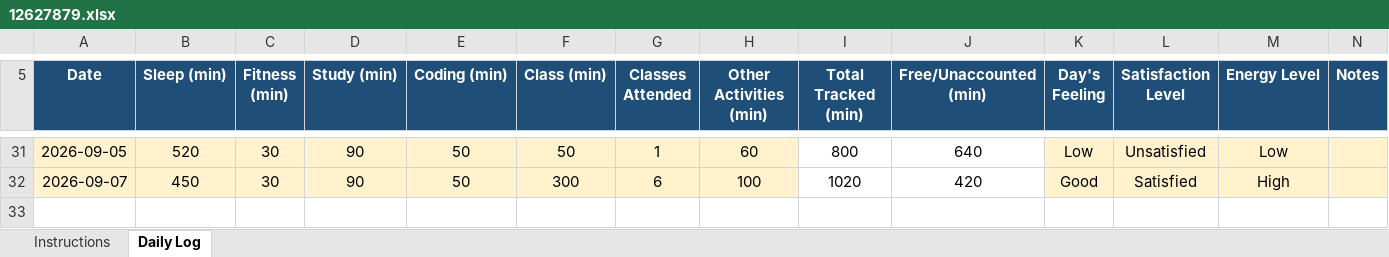
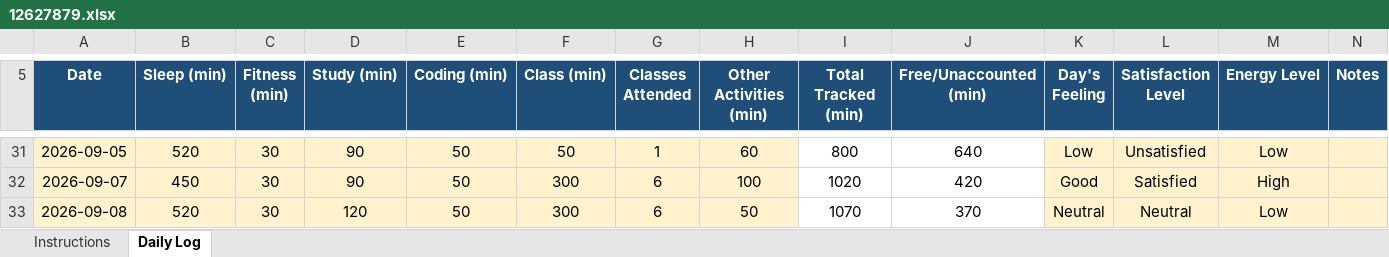
Before and after one commit to prajotinayak-spec/cap776, an Excel workbook: 12627879.xlsx, sheet Daily Log, drawn as a sheet; only a part is shown, gaps mark what is left out; values as stored, in another font and other column widths than the file's, no borders; conditional formats not drawn; the diff names each change by its address in the sheet, - before the commit and + after, or states it on an @@ line.

Commit message:
08-sept-2026

```diff
--- a/12627879.xlsx (sheet Daily Log)
+++ b/12627879.xlsx (sheet Daily Log)
+row 33: 2026-09-08 | 520 | 30 | 120 | 50 | 300 | 6 | 50 | 1070 | 370 | Neutral | Neutral | Low
```
